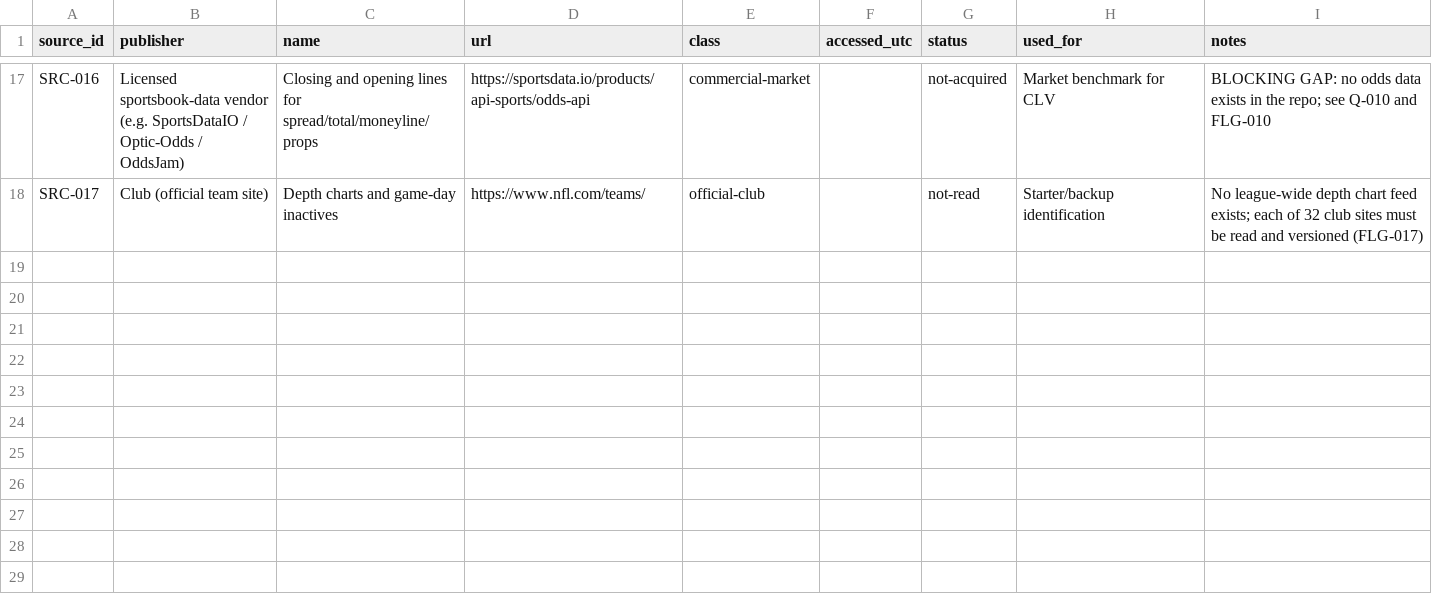
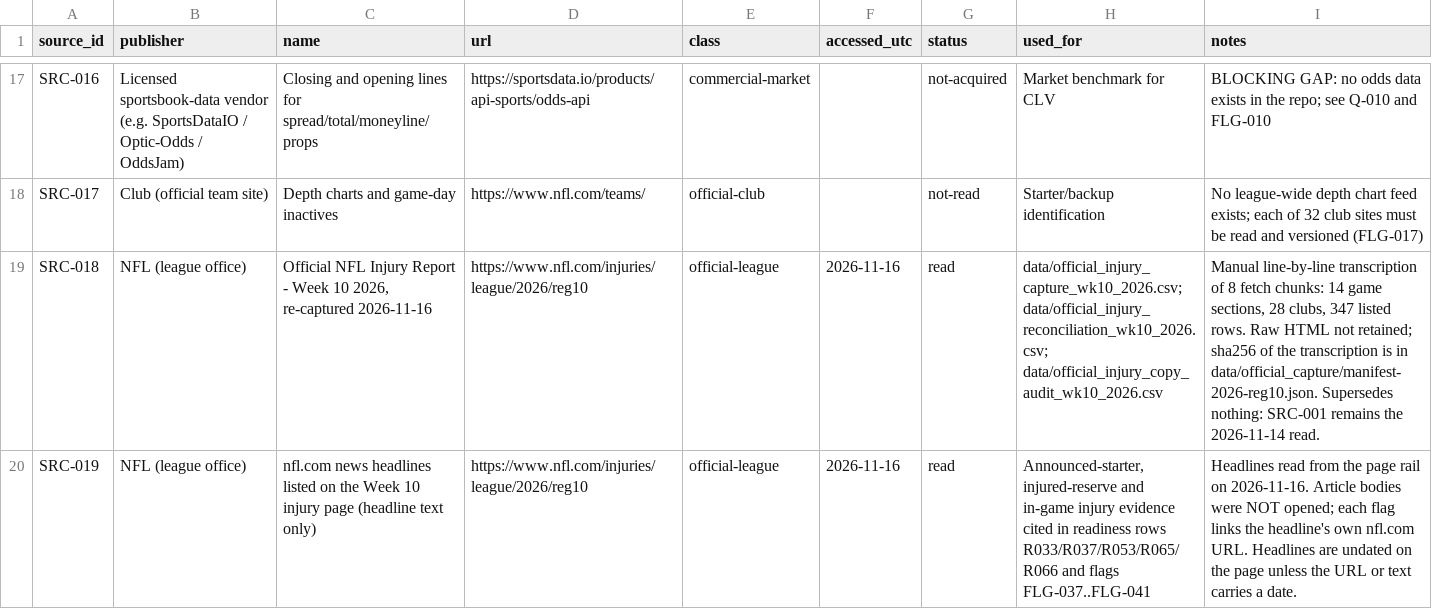
Before and after one commit to sassnarep3-star/FL3, a CSV file: board/data/sources.csv, drawn as a sheet; only a part is shown, gaps mark what is left out; the diff names each change by its address in the sheet, - before the commit and + after, or states it on an @@ line.

Commit message:
Official Week 10 injury re-capture (2026-11-16): canonical table, reconciliation, copy audit, board page; flags FLG-028 superseded and FLG-042..051; readiness R033/R037/R039/R044/R053/R061/R062/R065/R066
Co-authored-by: arena-agent <297053741+arena-agent@users.noreply.github.com>

```diff
--- a/board/data/sources.csv
+++ b/board/data/sources.csv
+row 19: SRC-018 | NFL (league office) | Official NFL Injury Report - Week 10 2026, re-captured 2026-11-16 | https://www.nfl.com/injuries/league/2026/reg10 | official-league | 2026-11-16 | read | data/official_injury_capture_wk10_2026.csv; data/official_injury_reconciliation_wk10_2026.csv; data/official_injury_copy_audit_wk10_2026.csv | Manual line-by-line transcription of 8 fetch chunks: 14 game sections, 28 clubs, 347 listed rows. Raw HTML not retained; sha256 of the transcription is in data/official_capture/manifest-2026-reg10.json. Supersedes nothing: SRC-001 remains the 2026-11-14 read.
+row 20: SRC-019 | NFL (league office) | nfl.com news headlines listed on the Week 10 injury page (headline text only) | https://www.nfl.com/injuries/league/2026/reg10 | official-league | 2026-11-16 | read | Announced-starter, injured-reserve and in-game injury evidence cited in readiness rows R033/R037/R053/R065/R066 and flags FLG-037..FLG-041 | Headlines read from the page rail on 2026-11-16. Article bodies were NOT opened; each flag links the headline's own nfl.com URL. Headlines are undated on the page unless the URL or text carries a date.
```
Also changed, not shown: board/data/requirements_readiness.csv, board/data/verification_report.csv, 43 other files.
